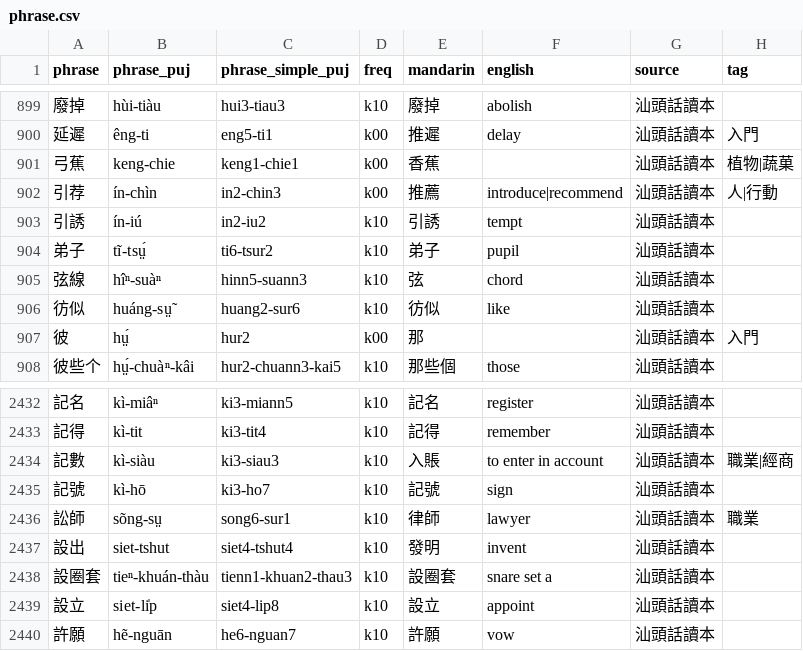
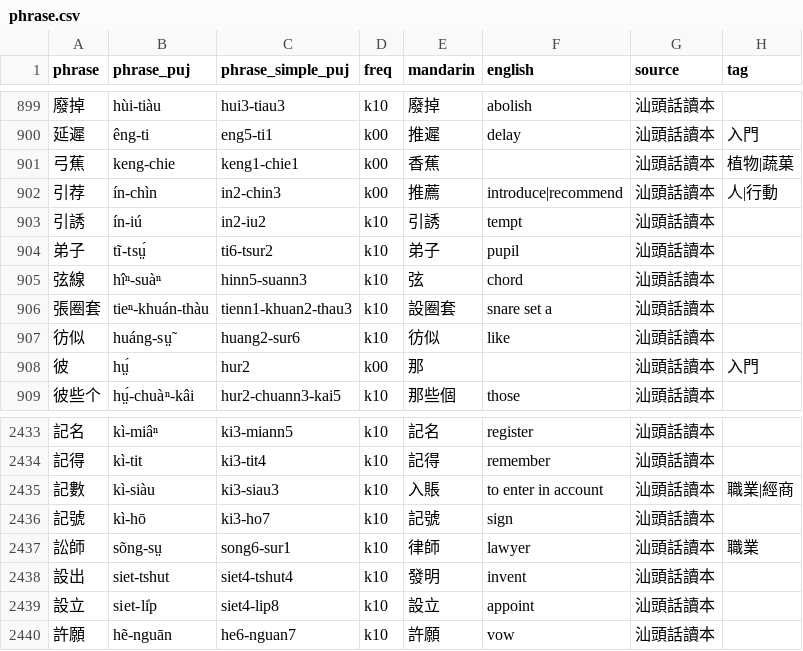
Before and after one commit to hokkien-writing/teochew-lexicon, a CSV file: phrase.csv, drawn as a sheet; only a part is shown, gaps mark what is left out.

Commit message:
Fix 張圈套

```diff
--- a/phrase.csv
+++ b/phrase.csv
@@ -905,2 +905,3 @@ phrase,phrase_puj,phrase_simple_puj,freq,mandarin,english,source,tag
 弦線,hîⁿ-suàⁿ,hinn5-suann3,k10,弦,chord,汕頭話讀本,
+張圈套,tieⁿ-khuán-thàu,tienn1-khuan2-thau3,k10,設圈套,snare set a,汕頭話讀本,
 彷似,huáng-sṳ̃,huang2-sur6,k10,彷似,like,汕頭話讀本,
@@ -2437,3 +2438,2 @@ phrase,phrase_puj,phrase_simple_puj,freq,mandarin,english,source,tag
 設出,siet-tshut,siet4-tshut4,k10,發明,invent,汕頭話讀本,
-設圈套,tieⁿ-khuán-thàu,tienn1-khuan2-thau3,k10,設圈套,snare set a,汕頭話讀本,
 設立,siet-li̍p,siet4-lip8,k10,設立,appoint,汕頭話讀本,
```
